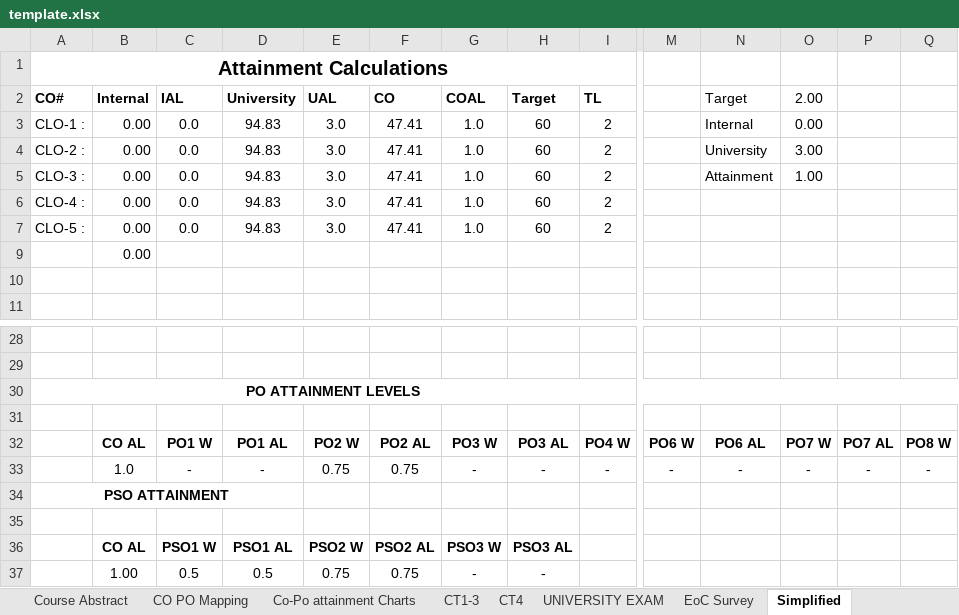
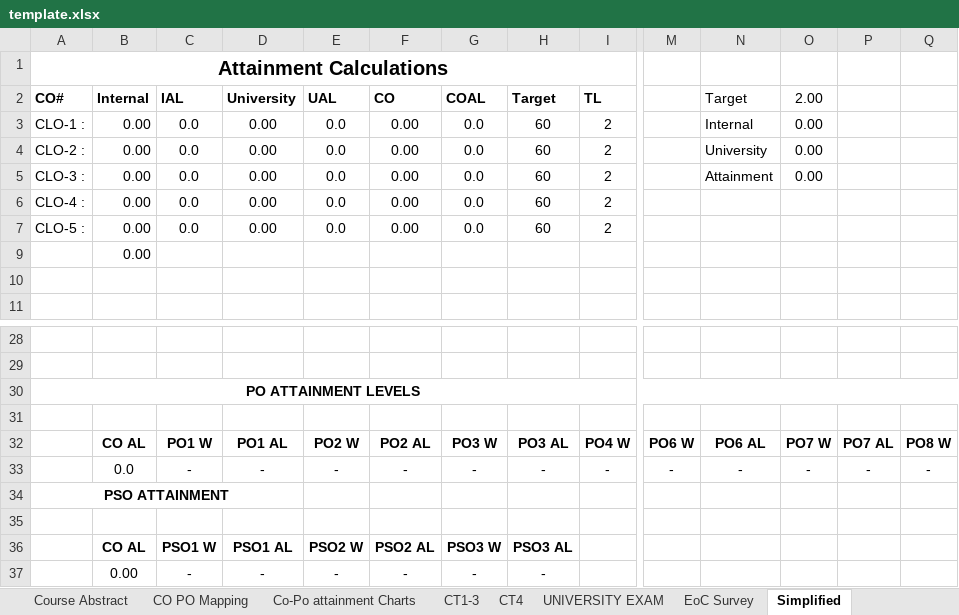
Before and after one commit to vinayavr/21_regulation-CO-PO-Automation, an Excel workbook: template/template.xlsx, sheet Simplified, drawn as a sheet; only a part is shown, gaps mark what is left out; values as stored, in another font and other column widths than the file's, no borders; charts and pictures not drawn; removed rows and columns are numbered as before the commit, all else as after; rows hold the shown columns only; the diff names each change by its address in the sheet, - before the commit and + after, or states it on an @@ line.

```diff
--- a/template/template.xlsx (sheet Simplified)
+++ b/template/template.xlsx (sheet Simplified)
-D3:D7 (University): 94.83
+D3:D7 (University): 0.00
-E3:E7 (UAL): 3.0
+E3:E7 (UAL): 0.0
-F3:F7 (CO): 47.41
+F3:F7 (CO): 0.00
-G3:G7 (COAL): 1.0
+G3:G7 (COAL): 0.0
-O4 (2.00): 3.00
+O4 (2.00): 0.00
-O5 (2.00): 1.00
+O5 (2.00): 0.00
-B33 (Internal): 1.0
+B33 (Internal): 0.0
-E33 (UAL): 0.75
+E33 (UAL): -
-F33 (CO): 0.75
+F33 (CO): -
-row 37:  | 1.00 | 0.5 | 0.5 | 0.75 | 0.75 | - | -
+row 37:  | 0.00 | - | - | - | - | - | -
```
Also changed, not shown: sheet EoC Survey, sheet UNIVERSITY EXAM, sheet Co-Po attainment Charts, sheet Course Abstract, sheet CO PO Mapping, sheet BATCH Abstract, hidden cells, charts or pictures, 4 other files.
